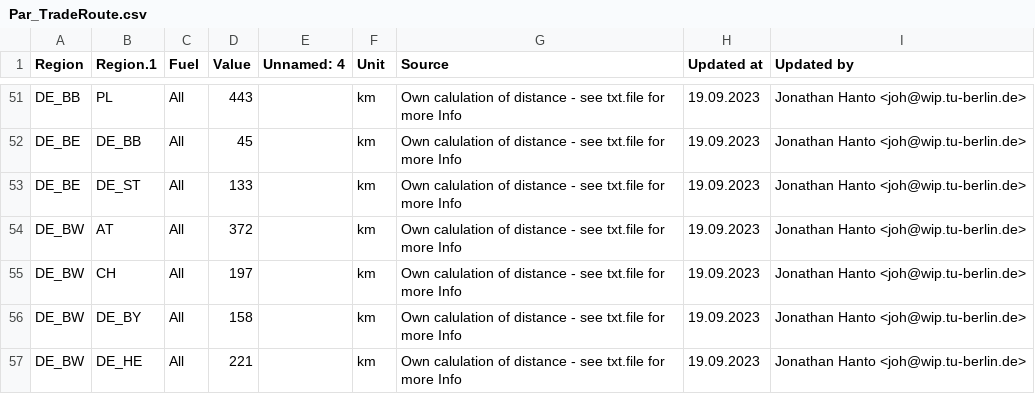
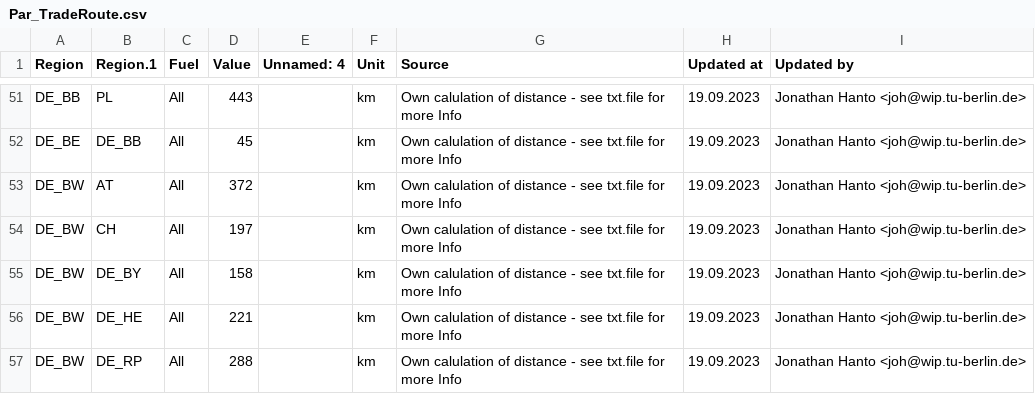
Before and after one commit to GENeSYS-MOD/GENeSYS_MOD.data, a CSV file: Data/Parameters/Par_TradeRoute/Par_TradeRoute.csv, drawn as a sheet; only a part is shown, gaps mark what is left out; the shorter side is filled out with more unchanged rows; the diff covers the shown part only; the diff names each change by its address in the sheet, - before the commit and + after, or states it on an @@ line.

Commit message:
data(DE): inter-Laender trade routes and capacities restricted to adjacent federal states

```diff
--- a/Data/Parameters/Par_TradeRoute/Par_TradeRoute.csv
+++ b/Data/Parameters/Par_TradeRoute/Par_TradeRoute.csv
-row 53: DE_BE | DE_ST | All | 133 |  | km | Own calulation of distance - see txt.file for more Info | 19.09.2023 | Jonathan Hanto <joh@wip.tu-berlin.de>
```
Also changed, not shown: 19 removed rows elsewhere in this file, Data/Parameters/Par_CommissionedTradeCapacity/Par_CommissionedTradeCapacity.csv, 2 other files.
